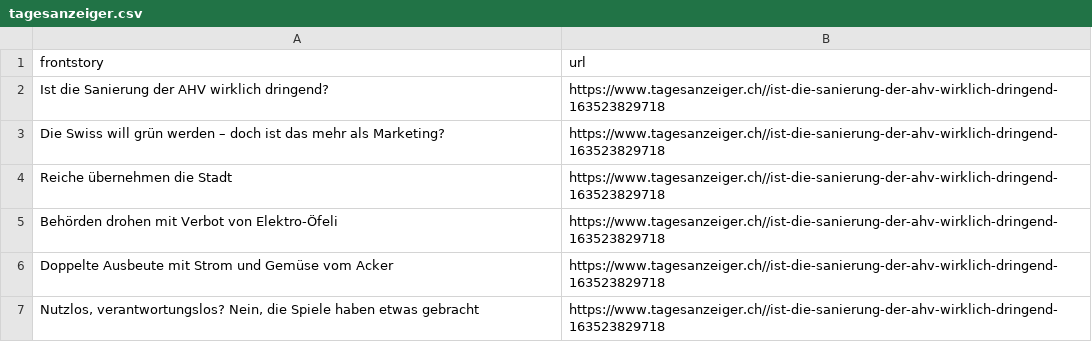
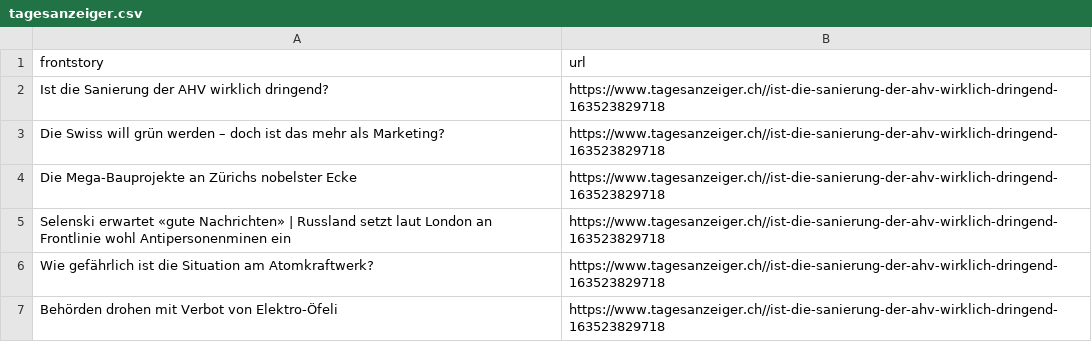
Before and after one commit to ErichBuergler/automatic-scraper-tagesanzeiger, a CSV file: tagesanzeiger.csv, drawn as a sheet.

```diff
--- a/tagesanzeiger.csv
+++ b/tagesanzeiger.csv
@@ -3,5 +3,5 @@ Ist die Sanierung der AHV wirklich dringend?,https://www.tagesanzeiger.ch//ist-d
 Die Swiss will grün werden – doch ist das mehr als Marketing? ,https://www.tagesanzeiger.ch//ist-die-sanierung-der-ahv-wirklich-dringend-163523829718
-Reiche übernehmen die Stadt,https://www.tagesanzeiger.ch//ist-die-sanierung-der-ahv-wirklich-dringend-163523829718
+Die Mega-Bauprojekte an Zürichs nobelster Ecke,https://www.tagesanzeiger.ch//ist-die-sanierung-der-ahv-wirklich-dringend-163523829718
+Selenski erwartet «gute Nachrichten» | Russland setzt laut London an Frontlinie wohl Antipersonenminen ein,https://www.tagesanzeiger.ch//ist-die-sanierung-der-ahv-wirklich-dringend-163523829718
+Wie gefährlich ist die Situation am Atomkraftwerk?,https://www.tagesanzeiger.ch//ist-die-sanierung-der-ahv-wirklich-dringend-163523829718
 Behörden drohen mit Verbot von Elektro-Öfeli,https://www.tagesanzeiger.ch//ist-die-sanierung-der-ahv-wirklich-dringend-163523829718
-Doppelte Ausbeute mit Strom und Gemüse vom Acker,https://www.tagesanzeiger.ch//ist-die-sanierung-der-ahv-wirklich-dringend-163523829718
-"Nutzlos, verantwortungslos? Nein, die Spiele haben etwas gebracht",https://www.tagesanzeiger.ch//ist-die-sanierung-der-ahv-wirklich-dringend-163523829718
```
